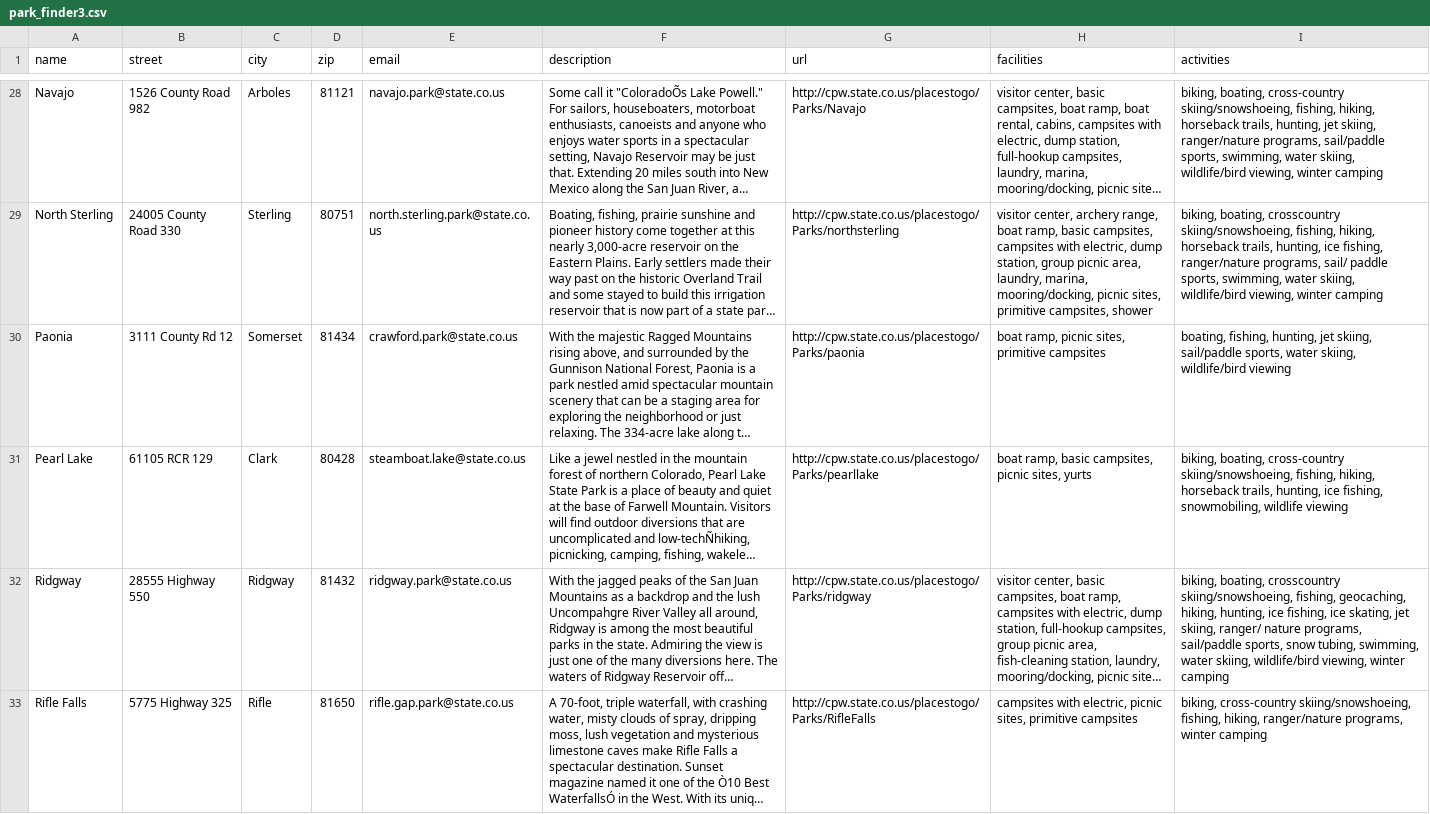
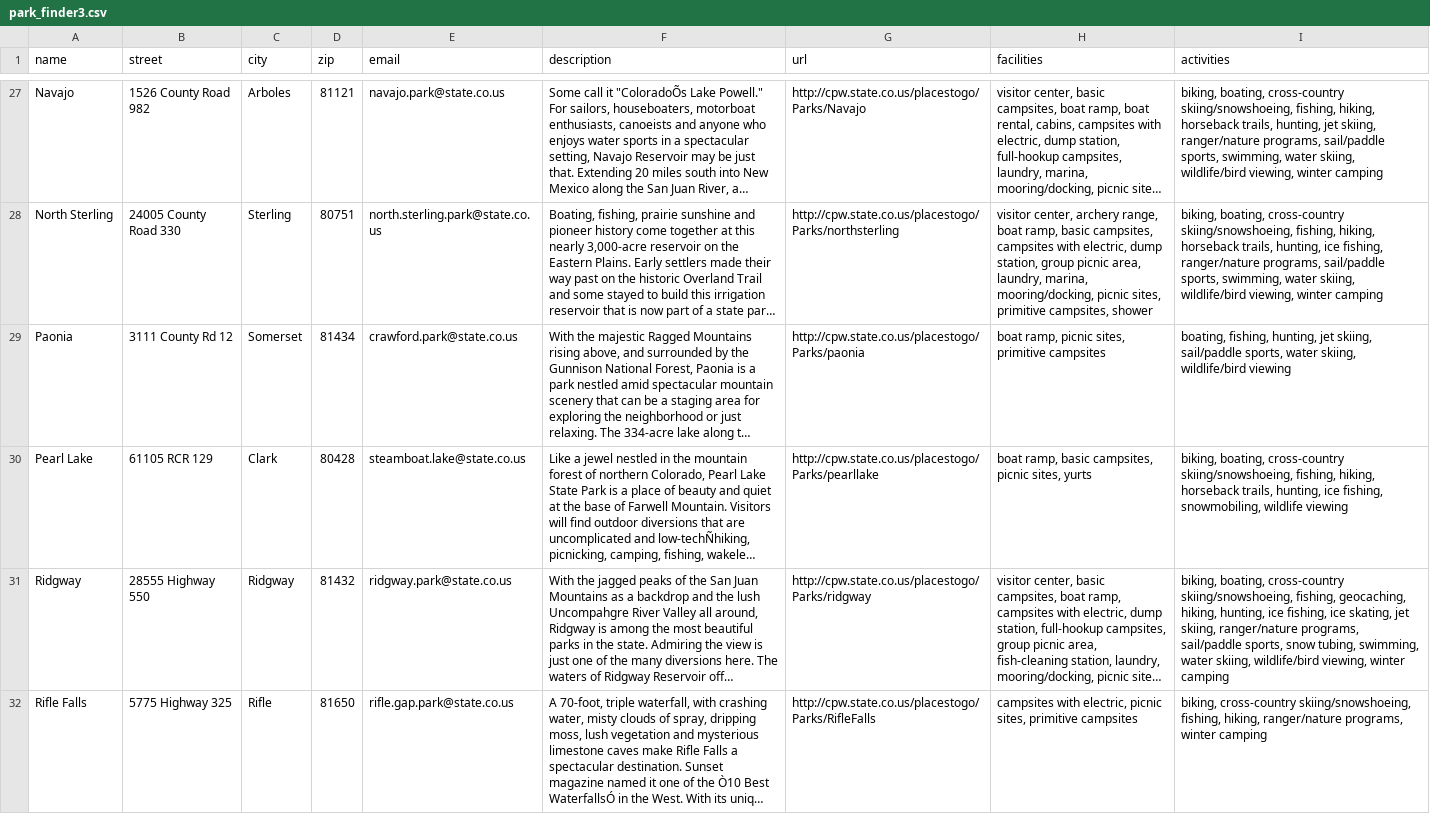
Before and after one commit to rtravitz/coparkfinder, a CSV file: data/park_finder3.csv, drawn as a sheet; only a part is shown, gaps mark what is left out; long unchanged cells end in …; addresses are those after the commit; the diff covers the shown part only; the diff names each change by its address in the sheet, - before the commit and + after, or states it on an @@ line.

Commit message:
Change data

```diff
--- a/data/park_finder3.csv
+++ b/data/park_finder3.csv
-I28 (activities): biking, boating, crosscountry skiing/snowshoeing, fishing, hiking, horseback trails, hunting, ice fishing, ranger/nature programs, sail/ paddle sports, swimming,…
+I28 (activities): biking, boating, cross-country skiing/snowshoeing, fishing, hiking, horseback trails, hunting, ice fishing, ranger/nature programs, sail/paddle sports, swimming,…
-I31 (activities): biking, boating, crosscountry skiing/snowshoeing, fishing, geocaching, hiking, hunting, ice fishing, ice skating, jet skiing, ranger/ nature programs, sail/paddle…
+I31 (activities): biking, boating, cross-country skiing/snowshoeing, fishing, geocaching, hiking, hunting, ice fishing, ice skating, jet skiing, ranger/nature programs, sail/paddle…
```
Also changed, not shown: 1 removed row and 34 edited cells elsewhere in this file, 2 other files.
